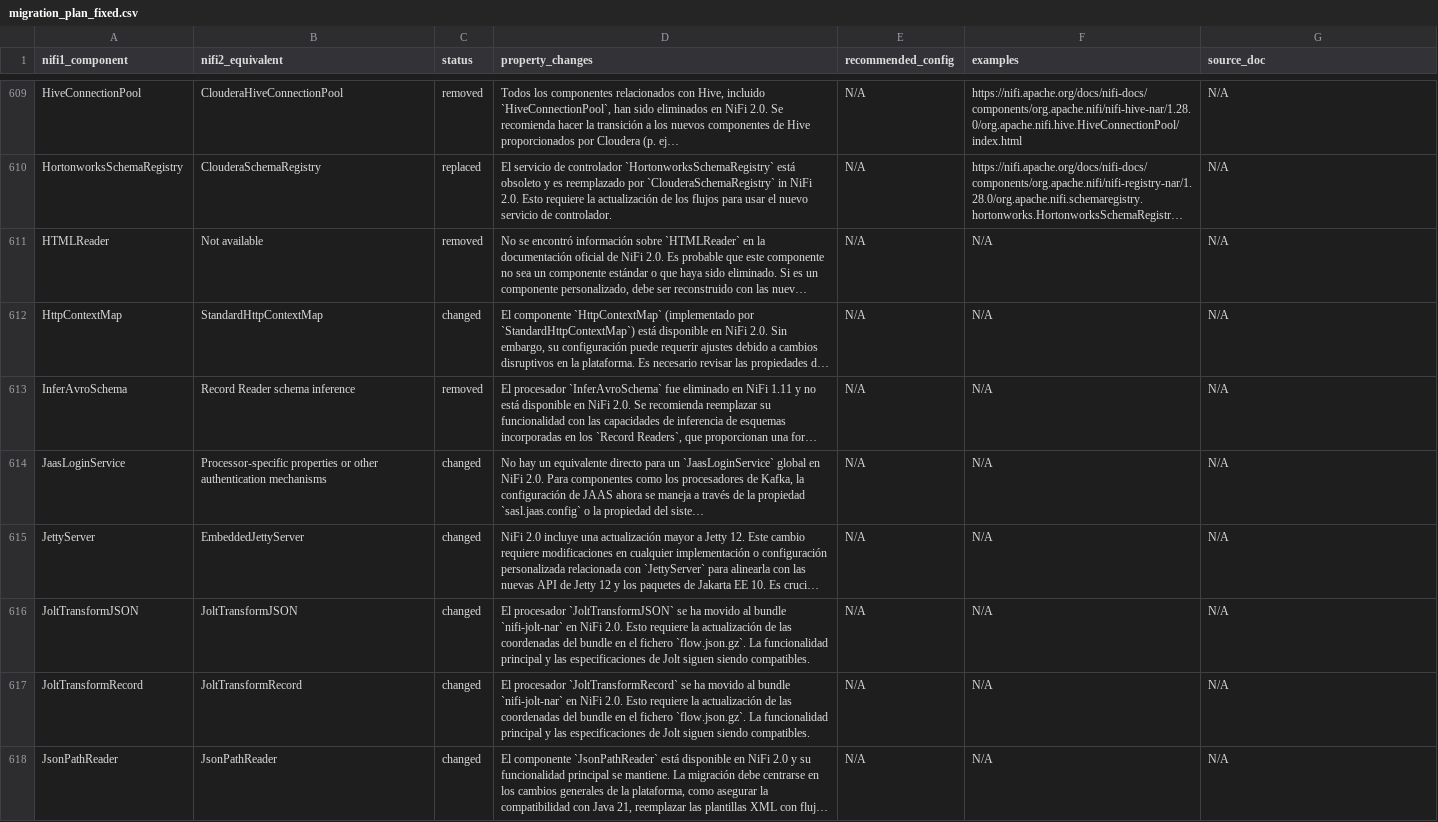
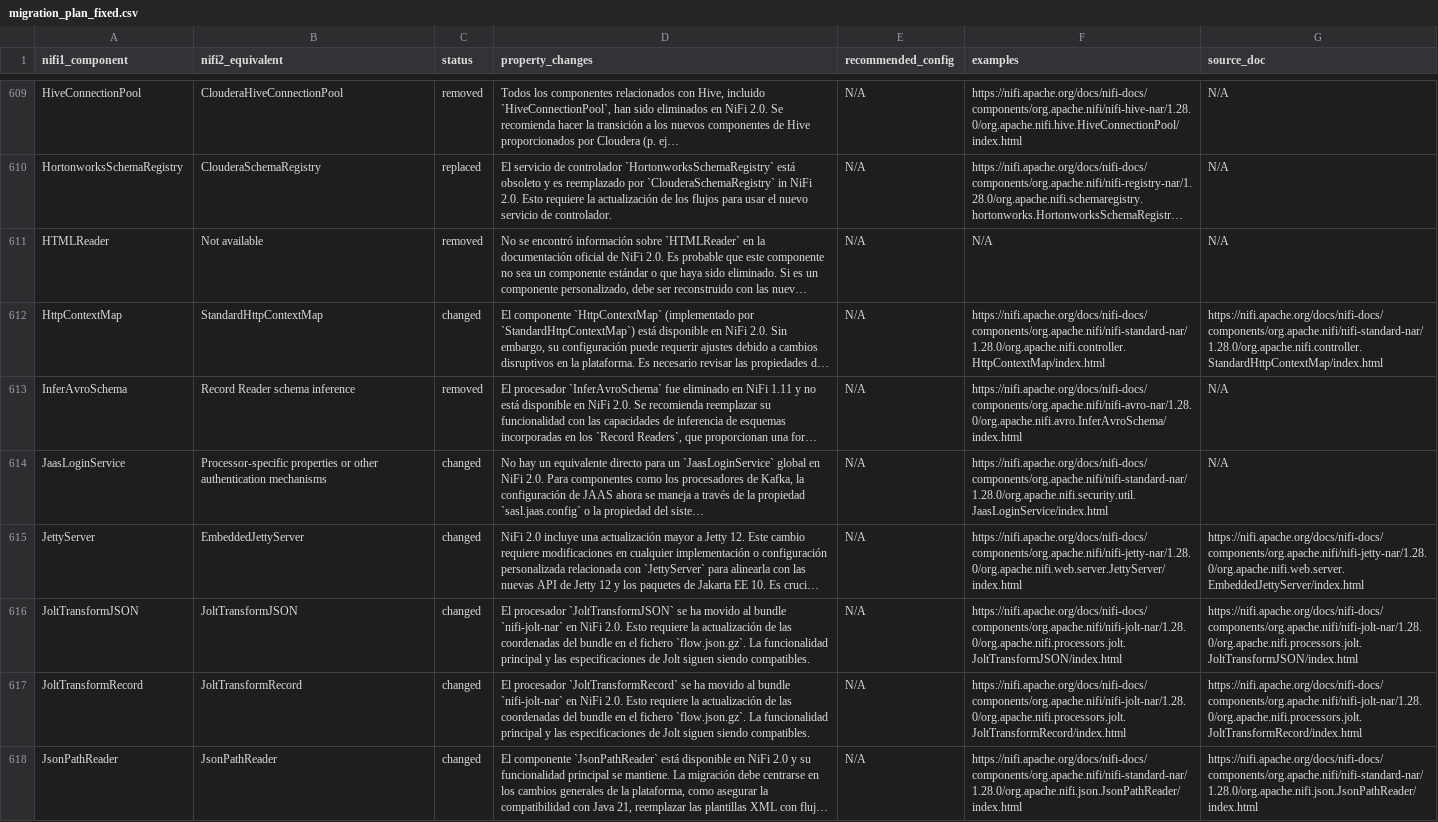
Before and after one commit to Bootcamp-IA-P4/nifi-migrator-ai, a CSV file: backend/data/migration_plan_fixed.csv, drawn as a sheet; only a part is shown, gaps mark what is left out; long unchanged cells end in …; the diff covers the shown part only; the diff names each change by its address in the sheet, - before the commit and + after, or states it on an @@ line.

Commit message:
FIX: Corrected URL placement in 'examples' column for multiple entries in migration_plan_fixed.csv.

```diff
--- a/backend/data/migration_plan_fixed.csv
+++ b/backend/data/migration_plan_fixed.csv
-F612 (examples): N/A
+F612 (examples): https://nifi.apache.org/docs/nifi-docs/components/org.apache.nifi/nifi-standard-nar/1.28.0/org.apache.nifi.controller.HttpContextMap/index.html
-G612 (source_doc): N/A
+G612 (source_doc): https://nifi.apache.org/docs/nifi-docs/components/org.apache.nifi/nifi-standard-nar/1.28.0/org.apache.nifi.controller.StandardHttpContextMap/index.html
-F613 (examples): N/A
+F613 (examples): https://nifi.apache.org/docs/nifi-docs/components/org.apache.nifi/nifi-avro-nar/1.28.0/org.apache.nifi.avro.InferAvroSchema/index.html
-F614 (examples): N/A
+F614 (examples): https://nifi.apache.org/docs/nifi-docs/components/org.apache.nifi/nifi-standard-nar/1.28.0/org.apache.nifi.security.util.JaasLoginService/index.html
-F615 (examples): N/A
+F615 (examples): https://nifi.apache.org/docs/nifi-docs/components/org.apache.nifi/nifi-jetty-nar/1.28.0/org.apache.nifi.web.server.JettyServer/index.html
-G615 (source_doc): N/A
+G615 (source_doc): https://nifi.apache.org/docs/nifi-docs/components/org.apache.nifi/nifi-jetty-nar/1.28.0/org.apache.nifi.web.server.EmbeddedJettyServer/index.html
-F616 (examples): N/A
+F616 (examples): https://nifi.apache.org/docs/nifi-docs/components/org.apache.nifi/nifi-jolt-nar/1.28.0/org.apache.nifi.processors.jolt.JoltTransformJSON/index.html
-G616 (source_doc): N/A
+G616 (source_doc): https://nifi.apache.org/docs/nifi-docs/components/org.apache.nifi/nifi-jolt-nar/1.28.0/org.apache.nifi.processors.jolt.JoltTransformJSON/index.html
-F617 (examples): N/A
+F617 (examples): https://nifi.apache.org/docs/nifi-docs/components/org.apache.nifi/nifi-jolt-nar/1.28.0/org.apache.nifi.processors.jolt.JoltTransformRecord/index.html
-G617 (source_doc): N/A
+G617 (source_doc): https://nifi.apache.org/docs/nifi-docs/components/org.apache.nifi/nifi-jolt-nar/1.28.0/org.apache.nifi.processors.jolt.JoltTransformRecord/index.html
-F618 (examples): N/A
+F618 (examples): https://nifi.apache.org/docs/nifi-docs/components/org.apache.nifi/nifi-standard-nar/1.28.0/org.apache.nifi.json.JsonPathReader/index.html
-G618 (source_doc): N/A
+G618 (source_doc): https://nifi.apache.org/docs/nifi-docs/components/org.apache.nifi/nifi-standard-nar/1.28.0/org.apache.nifi.json.JsonPathReader/index.html
```
Also changed, not shown: 30 edited cells elsewhere in this file.
